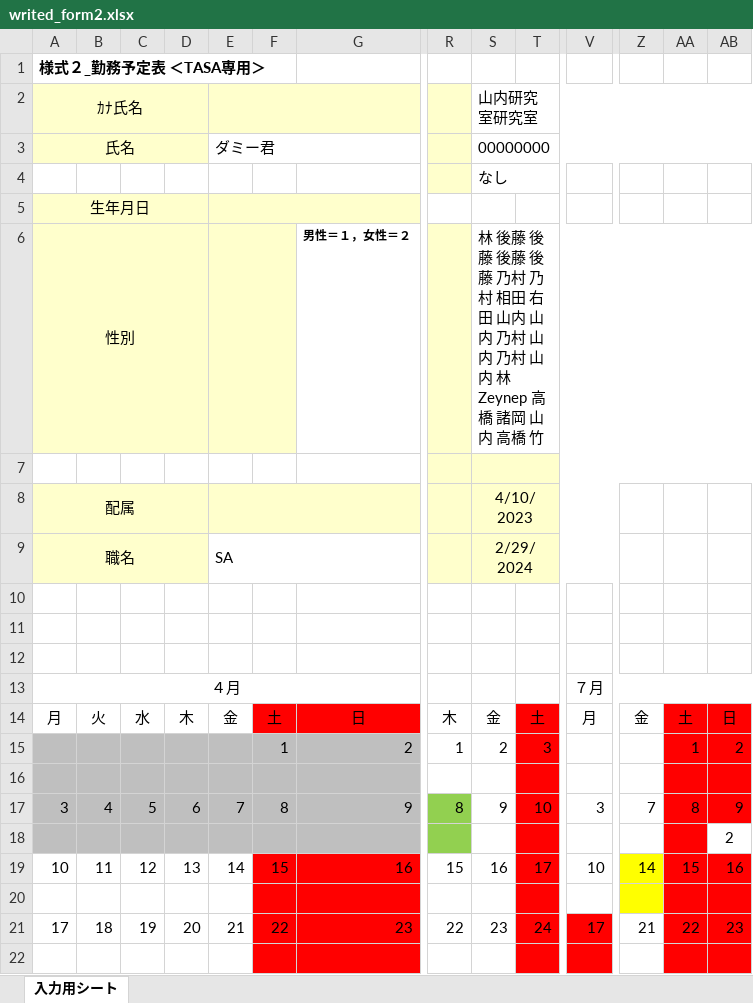
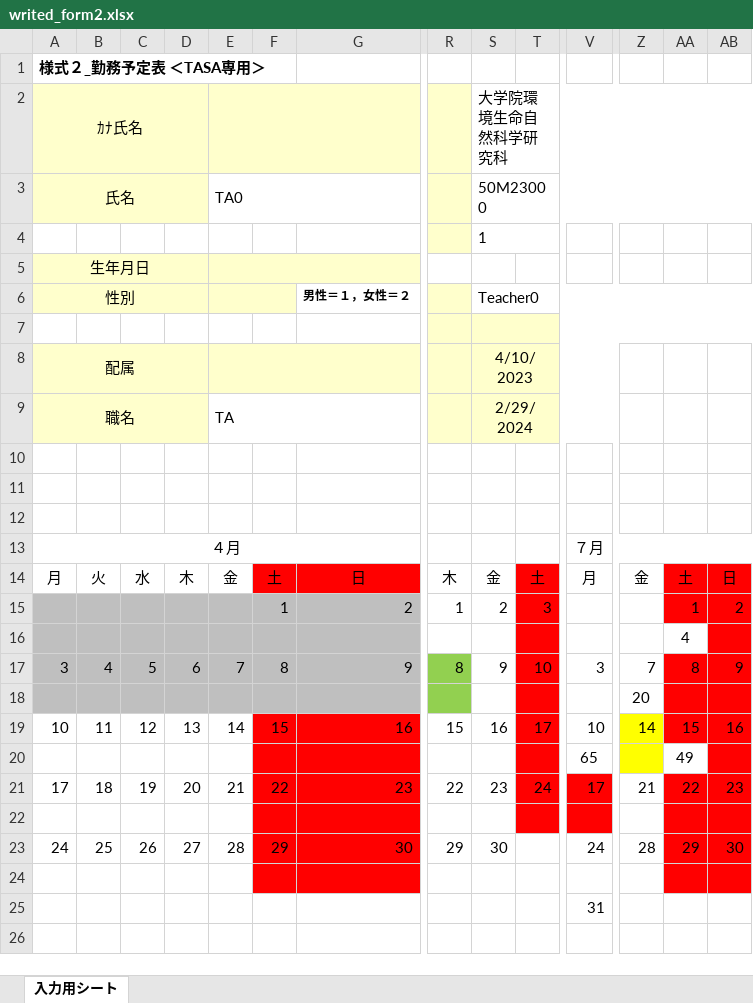
Before and after one commit to ueno12345/Takin, an Excel workbook: public/excel/writed_form2.xlsx, sheet 入力用シート, drawn as a sheet; only a part is shown, gaps mark what is left out; the shorter side is filled out with more unchanged rows; values as stored, in another font and other column widths than the file's, no borders; charts and pictures and conditional formats not drawn; removed rows and columns are numbered as before the commit, all else as after; rows hold the shown columns only; the diff names each change by its address in the sheet, - before the commit and + after, or states it on an @@ line.

```diff
--- a/public/excel/writed_form2.xlsx (sheet 入力用シート)
+++ b/public/excel/writed_form2.xlsx (sheet 入力用シート)
-S2: 山内研究室研究室
+S2: 大学院環境生命自然科学研究科
-E3: ダミー君
+E3: TA0
-S3: 00000000
+S3: 50M23000
-S4: なし
+S4: 1
-S6: 林 後藤 後藤 後藤 後藤 乃村 乃村 相田 右田 山内 山内 乃村 山内 乃村 山内 林 Zeynep 高橋 諸岡 山内 高橋 竹
+S6: Teacher0
-E9: SA
+E9: TA
-AA16: (empty)
+AA16: 4
-AA16 fill: #FF0000
+AA16 fill: none
-row 18:  |  |  |  |  |  |  |  |  |  |  |  |  | 2
+row 18:  |  |  |  |  |  |  |  |  |  |  | 20
-row 20: (empty)
+row 20:  |  |  |  |  |  |  |  |  |  | 65 |  | 49
-AA20 fill: #FF0000
+AA20 fill: none
```
Also changed, not shown: 15 other files.
